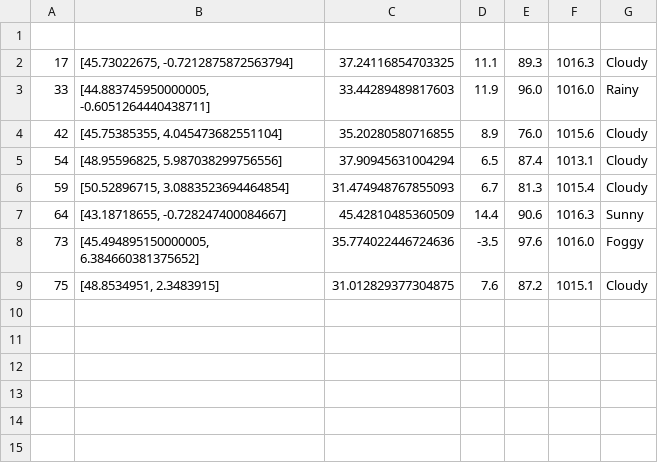
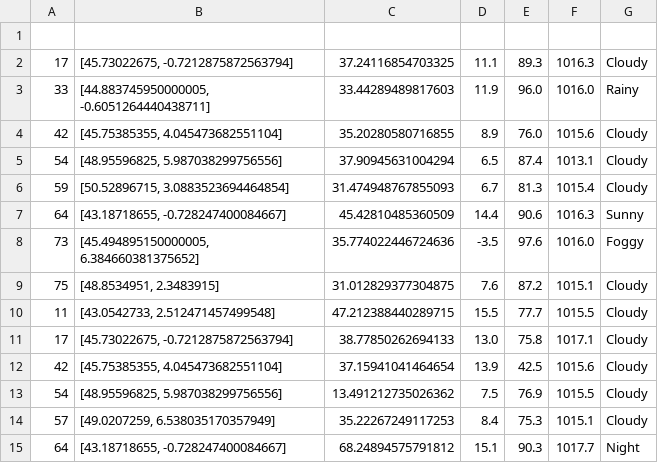
Before and after one commit to Oscar-T24/PySky, a CSV file: scripts opérationnels/donnes_classifiees.csv, drawn as a sheet; the diff names each change by its address in the sheet, - before the commit and + after, or states it on an @@ line.

```diff
--- a/scripts opérationnels/donnes_classifiees.csv
+++ b/scripts opérationnels/donnes_classifiees.csv
+row 10: 11 | [43.0542733, 2.512471457499548] | 47.212388440289715 | 15.5 | 77.7 | 1015.5 | Cloudy
+row 11: 17 | [45.73022675, -0.7212875872563794] | 38.77850262694133 | 13.0 | 75.8 | 1017.1 | Cloudy
+row 12: 42 | [45.75385355, 4.045473682551104] | 37.15941041464654 | 13.9 | 42.5 | 1015.6 | Cloudy
+row 13: 54 | [48.95596825, 5.987038299756556] | 13.491212735026362 | 7.5 | 76.9 | 1015.5 | Cloudy
+row 14: 57 | [49.0207259, 6.538035170357949] | 35.22267249117253 | 8.4 | 75.3 | 1015.1 | Cloudy
+row 15: 64 | [43.18718655, -0.728247400084667] | 68.24894575791812 | 15.1 | 90.3 | 1017.7 | Night
```
Also changed, not shown: 2 other files.
